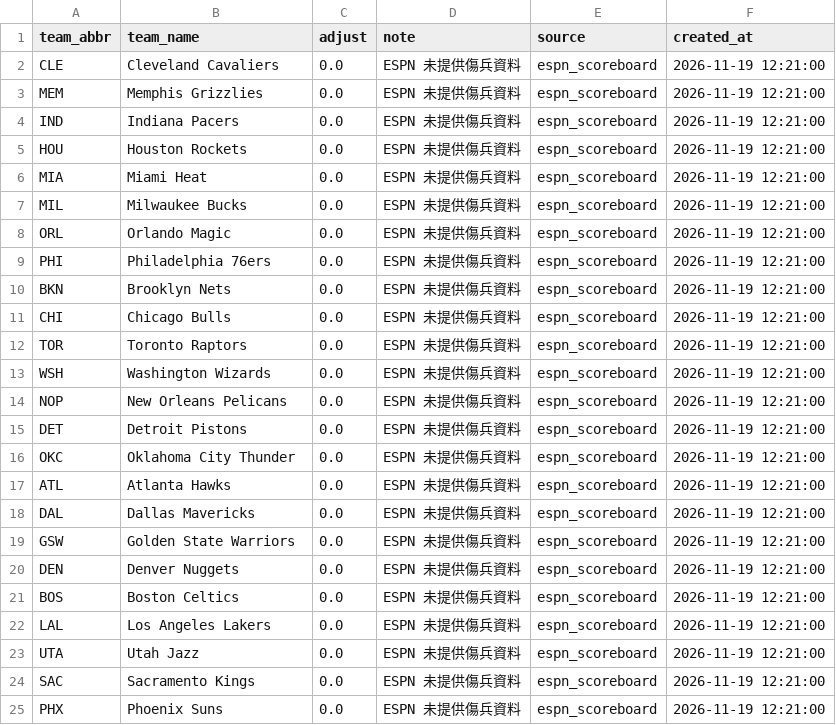
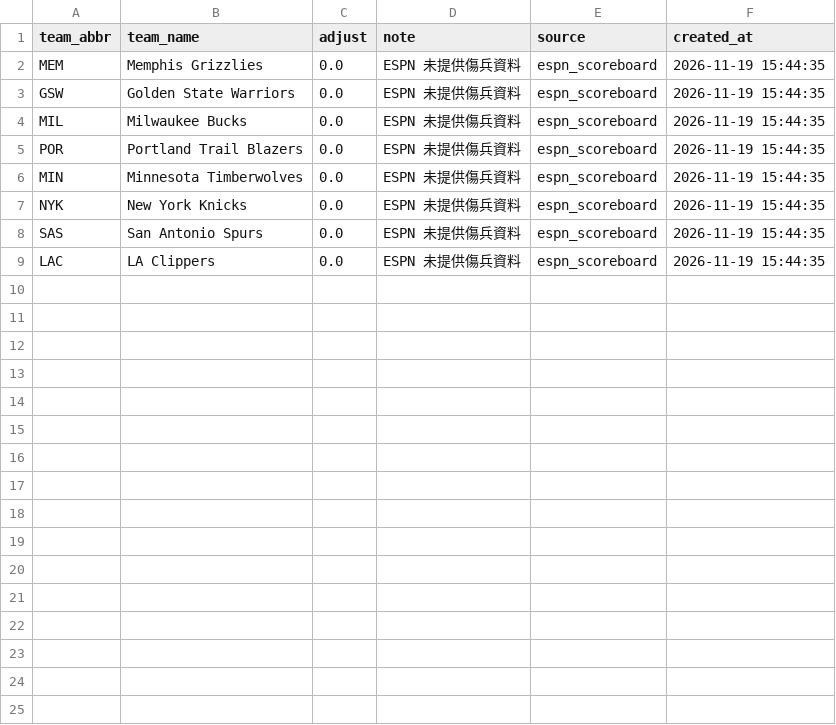
Before and after one commit to zxbcv2689-source/NBA-betting-project, a CSV file: data/auto_injury_adjustments.csv, drawn as a sheet.

```diff
--- a/data/auto_injury_adjustments.csv
+++ b/data/auto_injury_adjustments.csv
@@ -1,25 +1,9 @@
 team_abbr,team_name,adjust,note,source,created_at
-CLE,Cleveland Cavaliers,0.0,ESPN 未提供傷兵資料,espn_scoreboard,2026-11-19 12:21:00
-MEM,Memphis Grizzlies,0.0,ESPN 未提供傷兵資料,espn_scoreboard,2026-11-19 12:21:00
-IND,Indiana Pacers,0.0,ESPN 未提供傷兵資料,espn_scoreboard,2026-11-19 12:21:00
-HOU,Houston Rockets,0.0,ESPN 未提供傷兵資料,espn_scoreboard,2026-11-19 12:21:00
-MIA,Miami Heat,0.0,ESPN 未提供傷兵資料,espn_scoreboard,2026-11-19 12:21:00
-MIL,Milwaukee Bucks,0.0,ESPN 未提供傷兵資料,espn_scoreboard,2026-11-19 12:21:00
-ORL,Orlando Magic,0.0,ESPN 未提供傷兵資料,espn_scoreboard,2026-11-19 12:21:00
-PHI,Philadelphia 76ers,0.0,ESPN 未提供傷兵資料,espn_scoreboard,2026-11-19 12:21:00
-BKN,Brooklyn Nets,0.0,ESPN 未提供傷兵資料,espn_scoreboard,2026-11-19 12:21:00
-CHI,Chicago Bulls,0.0,ESPN 未提供傷兵資料,espn_scoreboard,2026-11-19 12:21:00
-TOR,Toronto Raptors,0.0,ESPN 未提供傷兵資料,espn_scoreboard,2026-11-19 12:21:00
-WSH,Washington Wizards,0.0,ESPN 未提供傷兵資料,espn_scoreboard,2026-11-19 12:21:00
-NOP,New Orleans Pelicans,0.0,ESPN 未提供傷兵資料,espn_scoreboard,2026-11-19 12:21:00
-DET,Detroit Pistons,0.0,ESPN 未提供傷兵資料,espn_scoreboard,2026-11-19 12:21:00
-OKC,Oklahoma City Thunder,0.0,ESPN 未提供傷兵資料,espn_scoreboard,2026-11-19 12:21:00
-ATL,Atlanta Hawks,0.0,ESPN 未提供傷兵資料,espn_scoreboard,2026-11-19 12:21:00
-DAL,Dallas Mavericks,0.0,ESPN 未提供傷兵資料,espn_scoreboard,2026-11-19 12:21:00
-GSW,Golden State Warriors,0.0,ESPN 未提供傷兵資料,espn_scoreboard,2026-11-19 12:21:00
-DEN,Denver Nuggets,0.0,ESPN 未提供傷兵資料,espn_scoreboard,2026-11-19 12:21:00
-BOS,Boston Celtics,0.0,ESPN 未提供傷兵資料,espn_scoreboard,2026-11-19 12:21:00
-LAL,Los Angeles Lakers,0.0,ESPN 未提供傷兵資料,espn_scoreboard,2026-11-19 12:21:00
-UTA,Utah Jazz,0.0,ESPN 未提供傷兵資料,espn_scoreboard,2026-11-19 12:21:00
-SAC,Sacramento Kings,0.0,ESPN 未提供傷兵資料,espn_scoreboard,2026-11-19 12:21:00
-PHX,Phoenix Suns,0.0,ESPN 未提供傷兵資料,espn_scoreboard,2026-11-19 12:21:00
+MEM,Memphis Grizzlies,0.0,ESPN 未提供傷兵資料,espn_scoreboard,2026-11-19 15:44:35
+GSW,Golden State Warriors,0.0,ESPN 未提供傷兵資料,espn_scoreboard,2026-11-19 15:44:35
+MIL,Milwaukee Bucks,0.0,ESPN 未提供傷兵資料,espn_scoreboard,2026-11-19 15:44:35
+POR,Portland Trail Blazers,0.0,ESPN 未提供傷兵資料,espn_scoreboard,2026-11-19 15:44:35
+MIN,Minnesota Timberwolves,0.0,ESPN 未提供傷兵資料,espn_scoreboard,2026-11-19 15:44:35
+NYK,New York Knicks,0.0,ESPN 未提供傷兵資料,espn_scoreboard,2026-11-19 15:44:35
+SAS,San Antonio Spurs,0.0,ESPN 未提供傷兵資料,espn_scoreboard,2026-11-19 15:44:35
+LAC,LA Clippers,0.0,ESPN 未提供傷兵資料,espn_scoreboard,2026-11-19 15:44:35
```
Also changed, not shown: data/espn_day_cache.csv, data/line_snapshots.csv, 2 other files.
